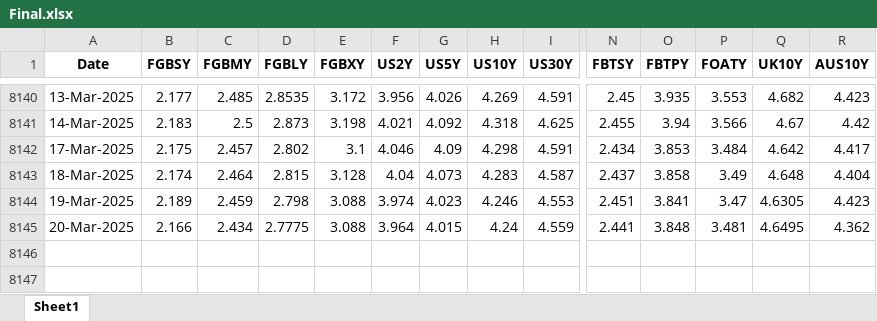
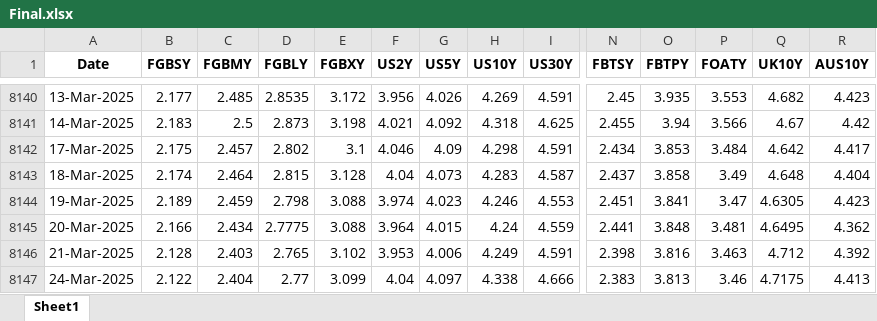
Before and after one commit to thakkarchintan/bond-analytics, an Excel workbook: Final.xlsx, sheet Sheet1, drawn as a sheet; only a part is shown, gaps mark what is left out; values as stored, in another font and other column widths than the file's, no borders; rows hold the shown columns only; the diff names each change by its address in the sheet, - before the commit and + after, or states it on an @@ line.

Commit message:
Excel data updated for date 25-03-2025

```diff
--- a/Final.xlsx (sheet Sheet1)
+++ b/Final.xlsx (sheet Sheet1)
+row 8146: 21-Mar-2025 | 2.128 | 2.403 | 2.765 | 3.102 | 3.953 | 4.006 | 4.249 | 4.591 | 2.398 | 3.816 | 3.463 | 4.712 | 4.392
+row 8147: 24-Mar-2025 | 2.122 | 2.404 | 2.77 | 3.099 | 4.04 | 4.097 | 4.338 | 4.666 | 2.383 | 3.813 | 3.46 | 4.7175 | 4.413
```
